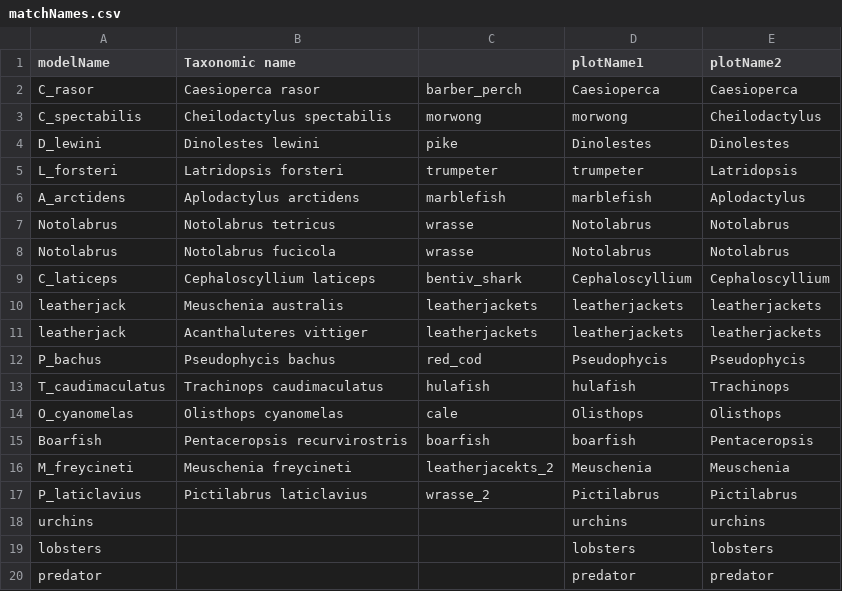
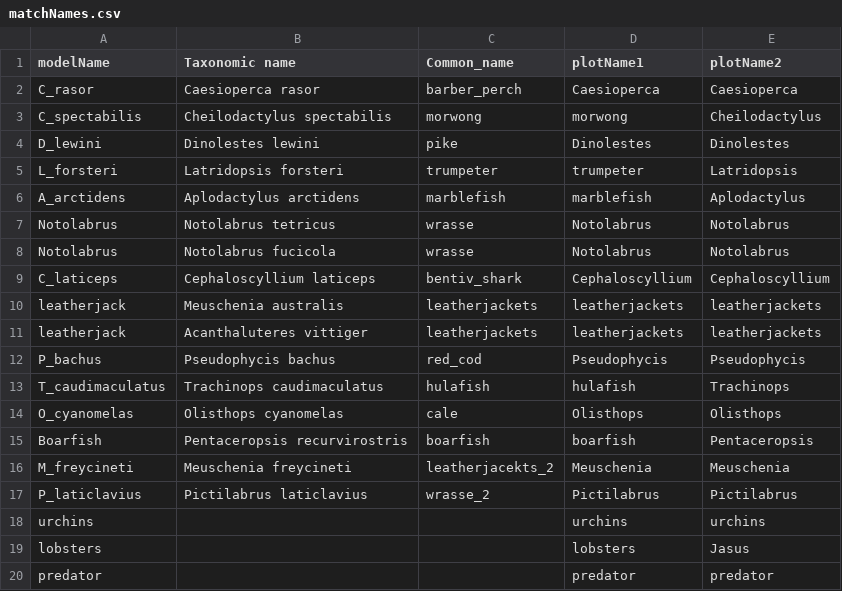
Before and after one commit to astaaudzi/SEAmodel, a CSV file: plotData/matchNames.csv, drawn as a sheet.

Commit message:
minor updates and plot changes for the first revision

```diff
--- a/plotData/matchNames.csv
+++ b/plotData/matchNames.csv
@@ -1,2 +1,2 @@
-modelName,Taxonomic name,,plotName1,plotName2
+modelName,Taxonomic name,Common_name,plotName1,plotName2
 C_rasor,Caesioperca rasor,barber_perch,Caesioperca,Caesioperca
@@ -18,3 +18,3 @@ P_laticlavius,Pictilabrus laticlavius,wrasse_2,Pictilabrus,Pictilabrus
 urchins,,,urchins,urchins
-lobsters,,,lobsters,lobsters
+lobsters,,,lobsters,Jasus
 predator,,,predator,predator
```
Also changed, not shown: 7 other files.
